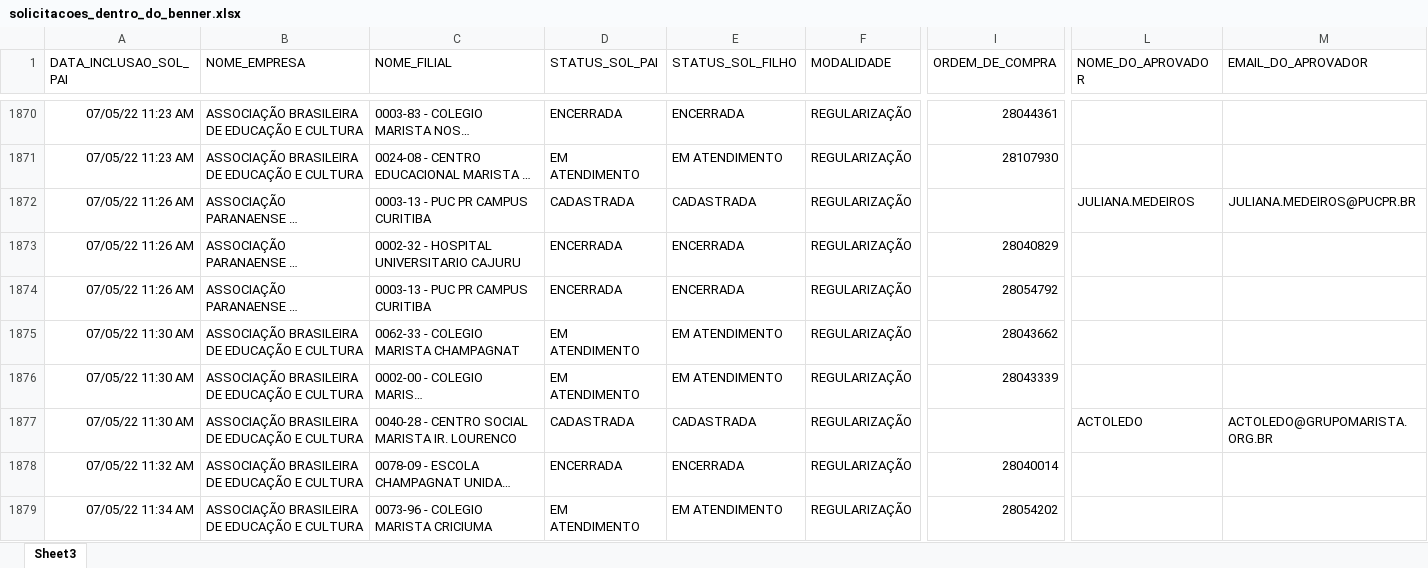
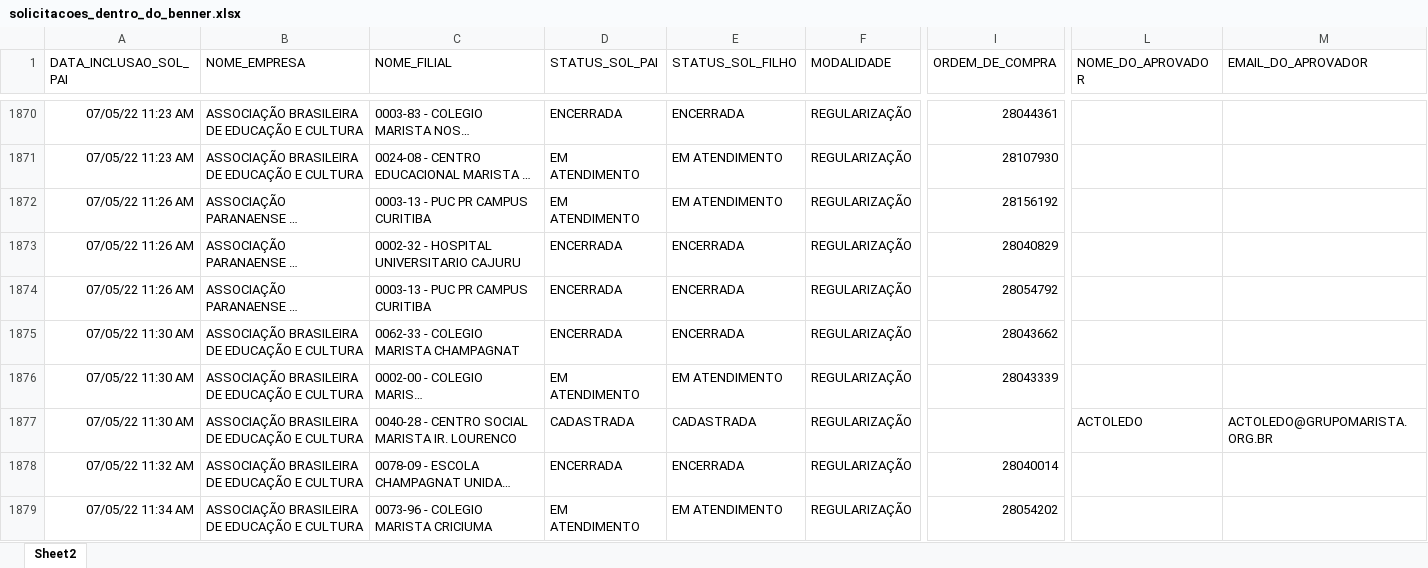
Before and after one commit to RoldanRamon/Acompanhamento-dos-Cen-rios, an Excel workbook: 2- base/solicitacoes_dentro_do_benner.xlsx, sheet Sheet2, drawn as a sheet; only a part is shown, gaps mark what is left out; long unchanged cells end in …; values as stored, in another font and other column widths than the file's, no borders; the diff covers the shown part only; the diff names each change by its address in the sheet, - before the commit and + after, or states it on an @@ line.

```diff
--- a/2- base/solicitacoes_dentro_do_benner.xlsx (sheet Sheet2)
+++ b/2- base/solicitacoes_dentro_do_benner.xlsx (sheet Sheet2)
-sheet tab: Sheet3
+sheet tab: Sheet2
-D1872 (STATUS_SOL_PAI): CADASTRADA
+D1872 (STATUS_SOL_PAI): EM ATENDIMENTO
-E1872 (STATUS_SOL_FILHO): CADASTRADA
+E1872 (STATUS_SOL_FILHO): EM ATENDIMENTO
-I1872 (ORDEM_DE_COMPRA): (empty)
+I1872 (ORDEM_DE_COMPRA): 28156192
-L1872 (NOME_DO_APROVADOR): JULIANA.MEDEIROS
+L1872 (NOME_DO_APROVADOR): (empty)
-M1872 (EMAIL_DO_APROVADOR): JULIANA.MEDEIROS@PUCPR.BR
+M1872 (EMAIL_DO_APROVADOR): (empty)
-D1875 (STATUS_SOL_PAI): EM ATENDIMENTO
+D1875 (STATUS_SOL_PAI): ENCERRADA
-E1875 (STATUS_SOL_FILHO): EM ATENDIMENTO
+E1875 (STATUS_SOL_FILHO): ENCERRADA
```
Also changed, not shown: 2 moved rows and 127 edited cells elsewhere in this sheet, 2- base/ocs_dentro_do_benner.xlsx, 3 other files.
